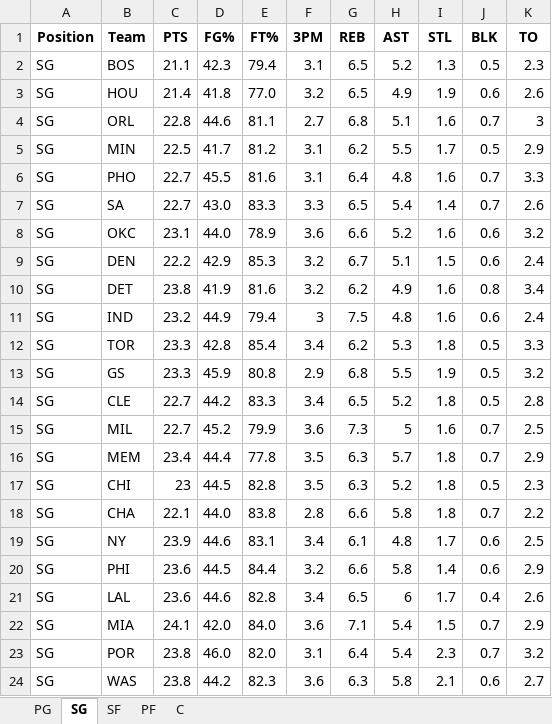
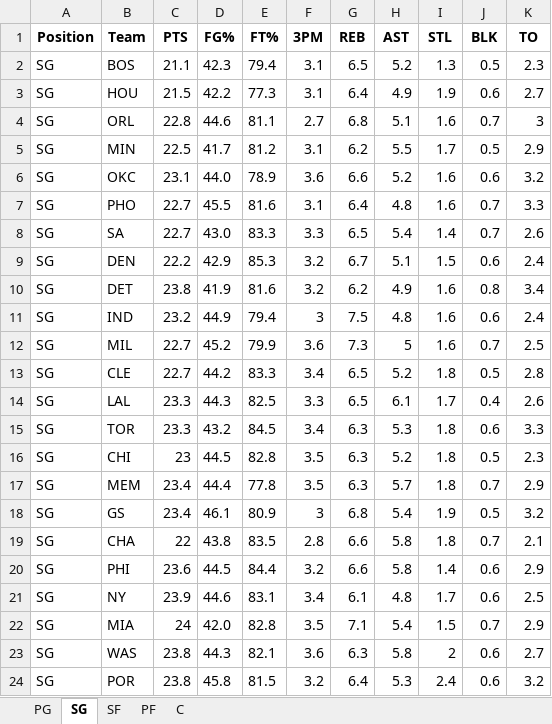
Before and after one commit to mithun-s14/prop_model, an Excel workbook: backend/nba_defense_data.xlsx, sheet SG, drawn as a sheet; only a part is shown; values as stored, in another font and other column widths than the file's, no borders; removed rows and columns are numbered as before the commit, all else as after; the diff covers the shown part only; the diff names each change by its address in the sheet, - before the commit and + after, or states it on an @@ line.

```diff
--- a/backend/nba_defense_data.xlsx (sheet SG)
+++ b/backend/nba_defense_data.xlsx (sheet SG)
-C3 (PTS): 21.4
+C3 (PTS): 21.5
-D3 (FG%): 41.8
+D3 (FG%): 42.2
-E3 (FT%): 77.0
+E3 (FT%): 77.3
-F3 (3PM): 3.2
+F3 (3PM): 3.1
-G3 (REB): 6.5
+G3 (REB): 6.4
-K3 (TO): 2.6
+K3 (TO): 2.7
@@ row 8 moved to row 6: SG @@
-row 12: SG | TOR | 23.3 | 42.8 | 85.4 | 3.4 | 6.2 | 5.3 | 1.8 | 0.5 | 3.3
-row 13: SG | GS | 23.3 | 45.9 | 80.8 | 2.9 | 6.8 | 5.5 | 1.9 | 0.5 | 3.2
@@ row 15 moved to row 12: SG @@
+row 14: SG | LAL | 23.3 | 44.3 | 82.5 | 3.3 | 6.5 | 6.1 | 1.7 | 0.4 | 2.6
+row 15: SG | TOR | 23.3 | 43.2 | 84.5 | 3.4 | 6.3 | 5.3 | 1.8 | 0.6 | 3.3
@@ row 17 moved to row 16: SG @@
+row 18: SG | GS | 23.4 | 46.1 | 80.9 | 3 | 6.8 | 5.4 | 1.9 | 0.5 | 3.2
-C19 (PTS): 22.1
+C19 (PTS): 22
-D19 (FG%): 44.0
+D19 (FG%): 43.8
-E19 (FT%): 83.8
+E19 (FT%): 83.5
-K19 (TO): 2.2
+K19 (TO): 2.1
-row 21: SG | LAL | 23.6 | 44.6 | 82.8 | 3.4 | 6.5 | 6 | 1.7 | 0.4 | 2.6
-C22 (PTS): 24.1
+C22 (PTS): 24
-E22 (FT%): 84.0
+E22 (FT%): 82.8
-F22 (3PM): 3.6
+F22 (3PM): 3.5
-row 23: SG | POR | 23.8 | 46.0 | 82.0 | 3.1 | 6.4 | 5.4 | 2.3 | 0.7 | 3.2
-D23 (FG%): 44.2
+D23 (FG%): 44.3
-E23 (FT%): 82.3
+E23 (FT%): 82.1
-I23 (STL): 2.1
+I23 (STL): 2
+row 24: SG | POR | 23.8 | 45.8 | 81.5 | 3.2 | 6.4 | 5.3 | 2.4 | 0.6 | 3.2
```
Also changed, not shown: 1 moved row and 7 edited cells elsewhere in this sheet, sheet PG, sheet C, sheet SF, sheet PF, 3 other files.
